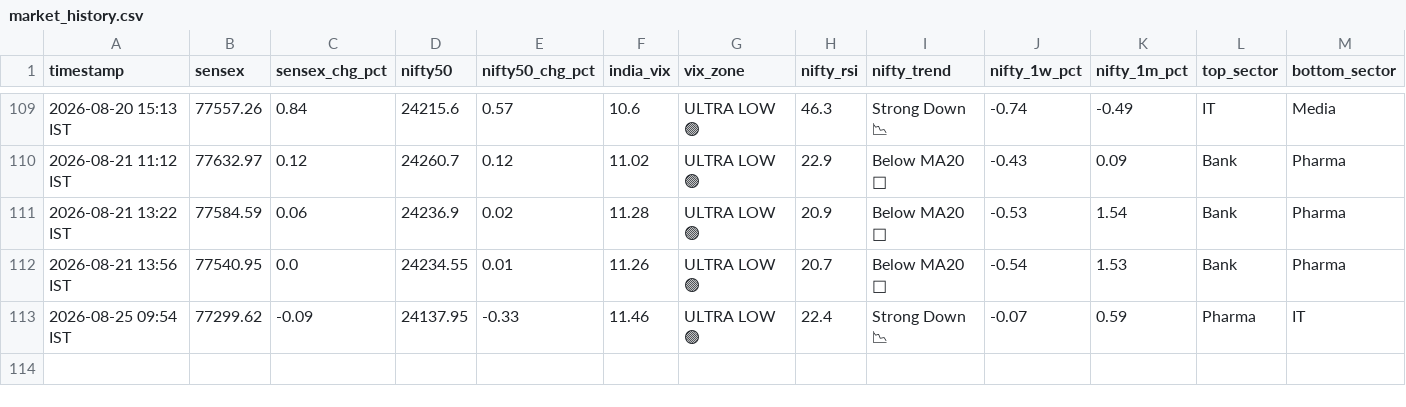
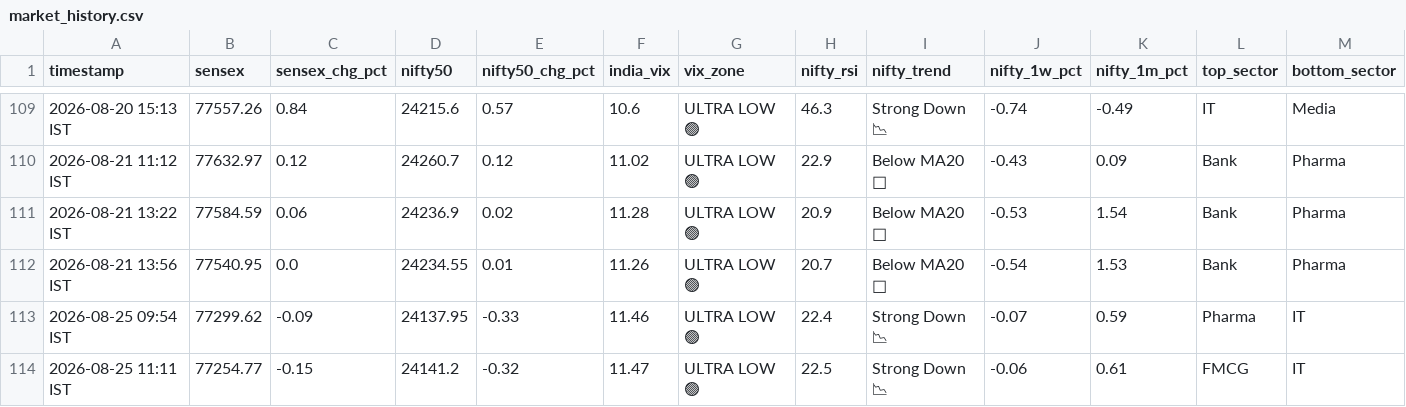
Before and after one commit to tester2021test/market_tracker, a CSV file: data/market_history.csv, drawn as a sheet; only a part is shown, gaps mark what is left out; rows hold the shown columns only; the diff names each change by its address in the sheet, - before the commit and + after, or states it on an @@ line.

```diff
--- a/data/market_history.csv
+++ b/data/market_history.csv
+row 114: 2026-08-25 11:11 IST | 77254.77 | -0.15 | 24141.2 | -0.32 | 11.47 | ULTRA LOW 🟢 | 22.5 | Strong Down 📉 | -0.06 | 0.61 | FMCG | IT
```
